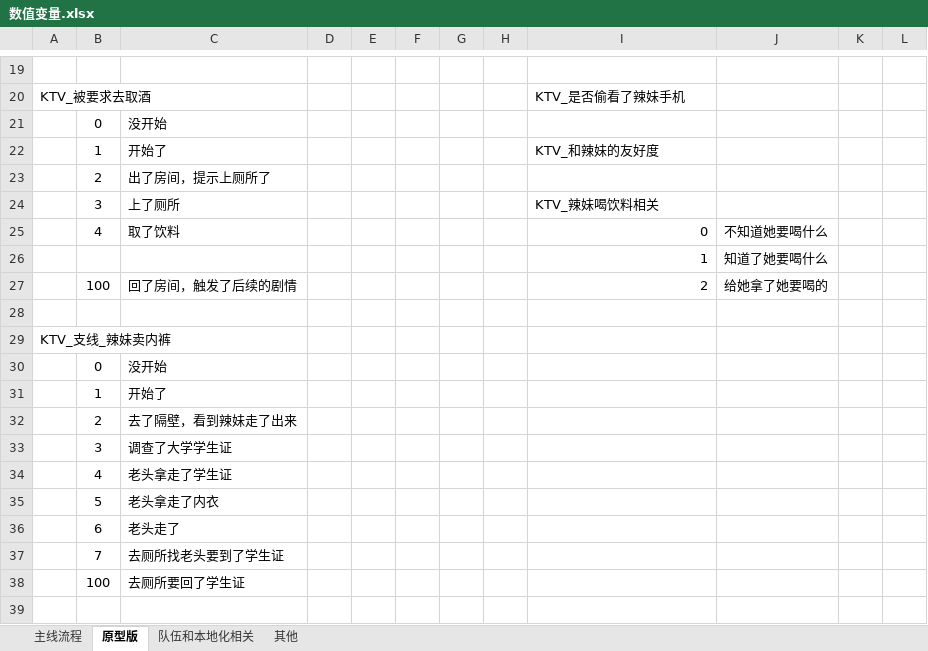
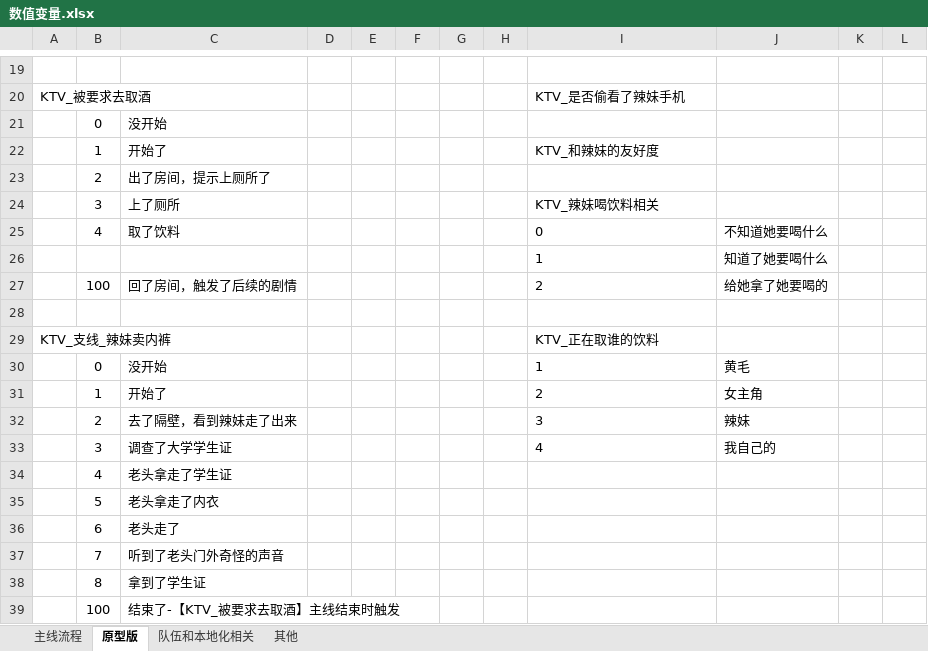
Before and after one commit to SPKaKa/Truth-or-Dare, an Excel workbook: Truth-or-Dare/策划文档/数值变量.xlsx, sheet 原型版, drawn as a sheet; only a part is shown, gaps mark what is left out; values as stored, in another font and other column widths than the file's, no borders; addresses are those after the commit; the diff names each change by its address in the sheet, - before the commit and + after, or states it on an @@ line.

```diff
--- a/Truth-or-Dare/策划文档/数值变量.xlsx (sheet 原型版)
+++ b/Truth-or-Dare/策划文档/数值变量.xlsx (sheet 原型版)
-I25:I27 alignment: right
+I25:I27 alignment: left
-I29: (empty)
+I29: KTV_正在取谁的饮料
-I30: (empty)
+I30: 1
-J30: (empty)
+J30: 黄毛
-I31: (empty)
+I31: 2
-J31: (empty)
+J31: 女主角
-I32: (empty)
+I32: 3
-J32: (empty)
+J32: 辣妹
-I33: (empty)
+I33: 4
-J33: (empty)
+J33: 我自己的
-C37: 去厕所找老头要到了学生证
+C37: 听到了老头门外奇怪的声音
+row 38:  | 8 | 拿到了学生证
-C39: 去厕所要回了学生证
+C39: 结束了-【KTV_被要求去取酒】主线结束时触发
```
Also changed, not shown: 22 other files.
